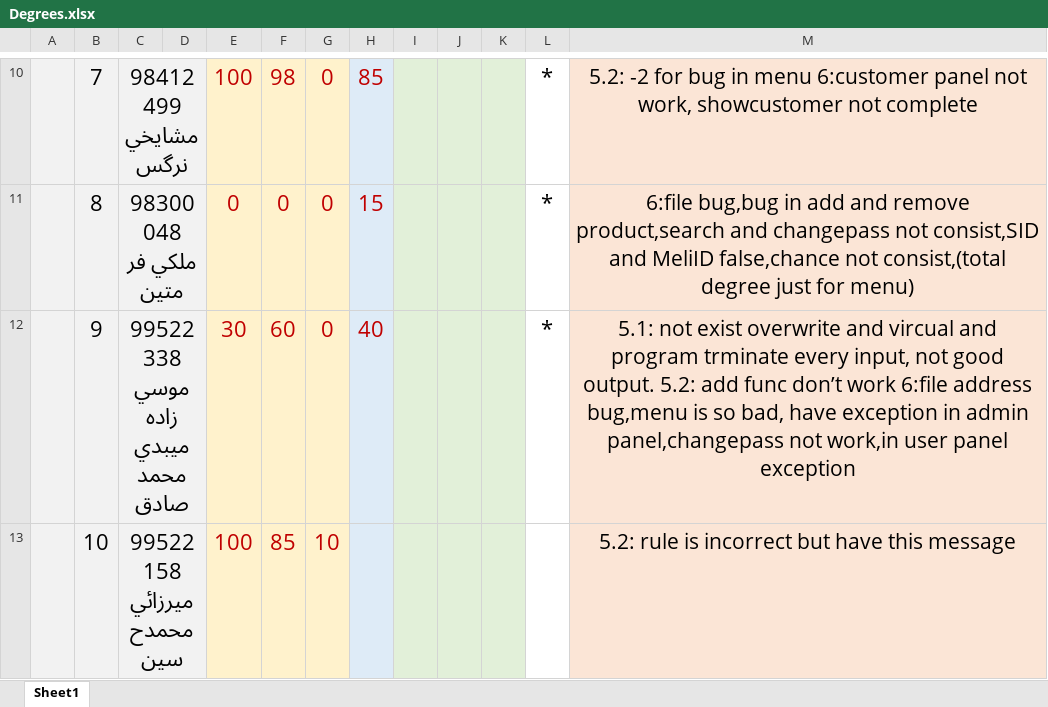
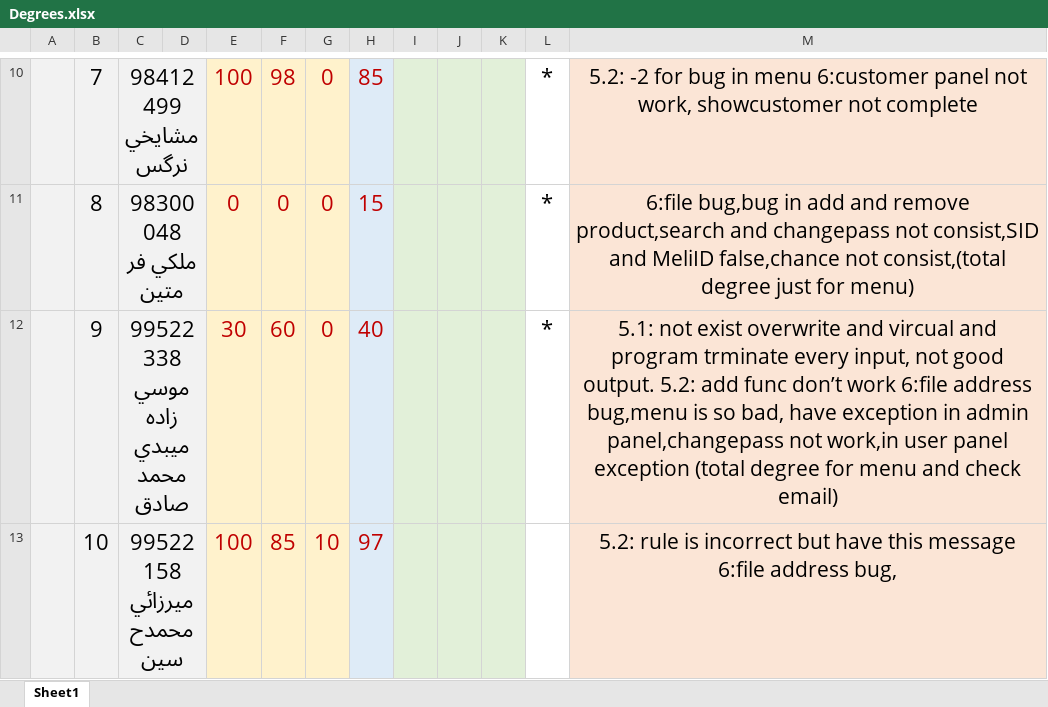
Before and after one commit to shh79/TamrinFinalDegree, an Excel workbook: Degrees.xlsx, sheet Sheet1, drawn as a sheet; only a part is shown, gaps mark what is left out; values as stored, in another font and other column widths than the file's, no borders; the diff names each change by its address in the sheet, - before the commit and + after, or states it on an @@ line.

Commit message:
all degree of HW6 commited

```diff
--- a/Degrees.xlsx (sheet Sheet1)
+++ b/Degrees.xlsx (sheet Sheet1)
-M12: …panel exception
+M12: …panel exception (total degree for menu and check email)
-H13: (empty)
+H13: 97
-M13: …this message
+M13: …this message 6:file address bug,
```
